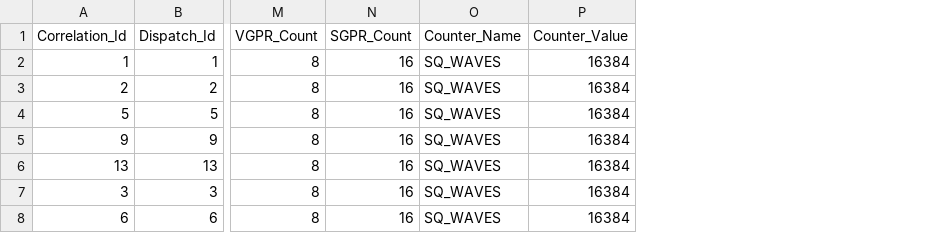
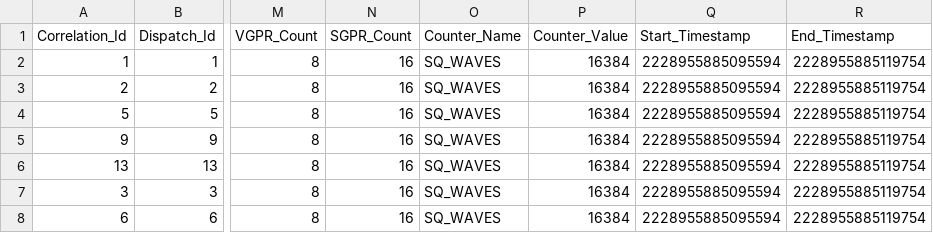
Before and after one commit to ROCm/rocprofiler-sdk, a CSV file: source/docs/data/counter_collection.csv, drawn as a sheet; only a part is shown, gaps mark what is left out; the diff names each change by its address in the sheet, - before the commit and + after, or states it on an @@ line.

Commit message:
SWDEV-493402: Changing the header format for counter collection (#1148)
* SWDEV-493402: Changing the header format for counter collection

* Adding column widths

[ROCm/rocprofiler-sdk commit: f087debe84d94dd29d1fb71420fa8aeb4c44e095]

```diff
--- a/source/docs/data/counter_collection.csv
+++ b/source/docs/data/counter_collection.csv
+column Q (Start_Timestamp), rows 2-8: all 2228955885095594
+column R (End_Timestamp), rows 2-8: all 2228955885119754
```
Also changed, not shown: 1 other file.
